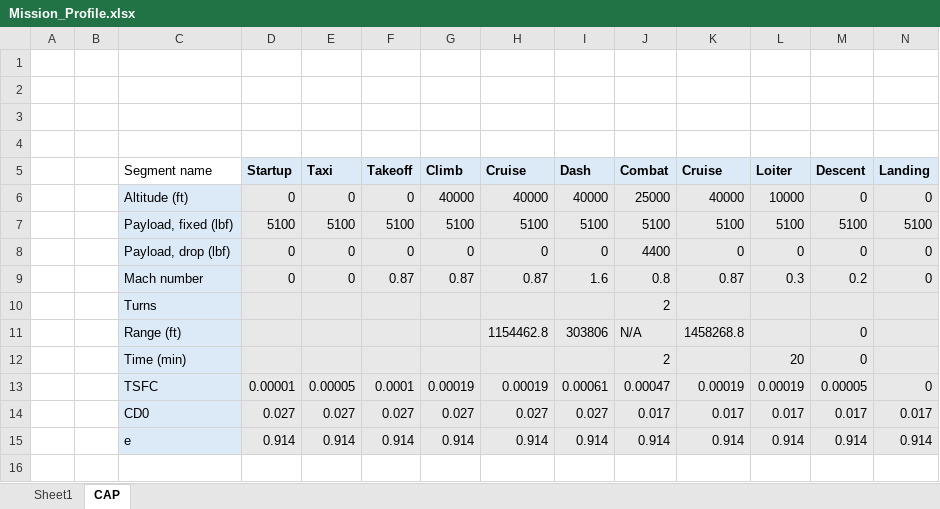
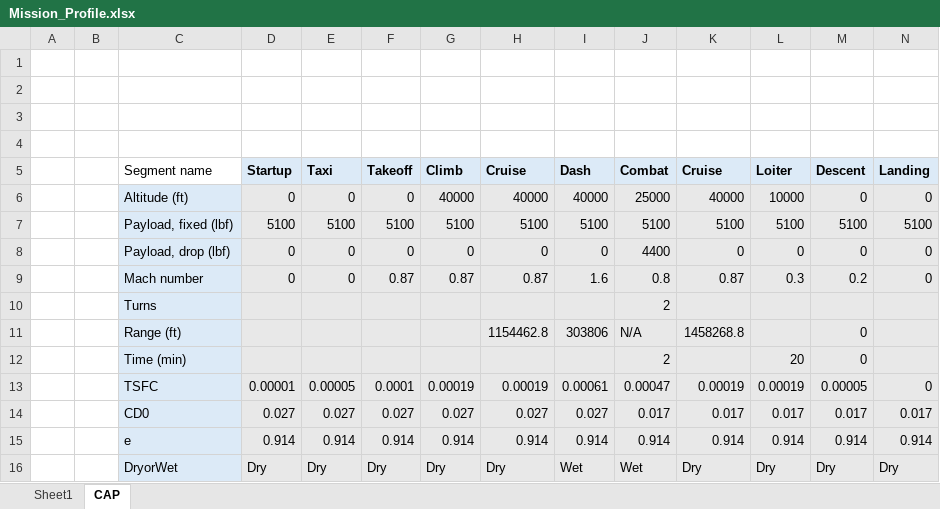
Before and after one commit to Idopt-Lab/air-vehicle-design, an Excel workbook: examples/F-16A B Block 10 and 15/Operator/Mission_Profile.xlsx, sheet CAP, drawn as a sheet; values as stored, in another font and other column widths than the file's, no borders; conditional formats not drawn; the diff names each change by its address in the sheet, - before the commit and + after, or states it on an @@ line.

Commit message:
Adding automatic mission segment state generation.

```diff
--- a/examples/F-16A B Block 10 and 15/Operator/Mission_Profile.xlsx (sheet CAP)
+++ b/examples/F-16A B Block 10 and 15/Operator/Mission_Profile.xlsx (sheet CAP)
+row 16:  |  | DryorWet | Dry | Dry | Dry | Dry | Dry | Wet | Wet | Dry | Dry | Dry | Dry
```
Also changed, not shown: examples/F-16A B Block 10 and 15/Operator/F-16A Block 50.xlsx, 1 other file.
